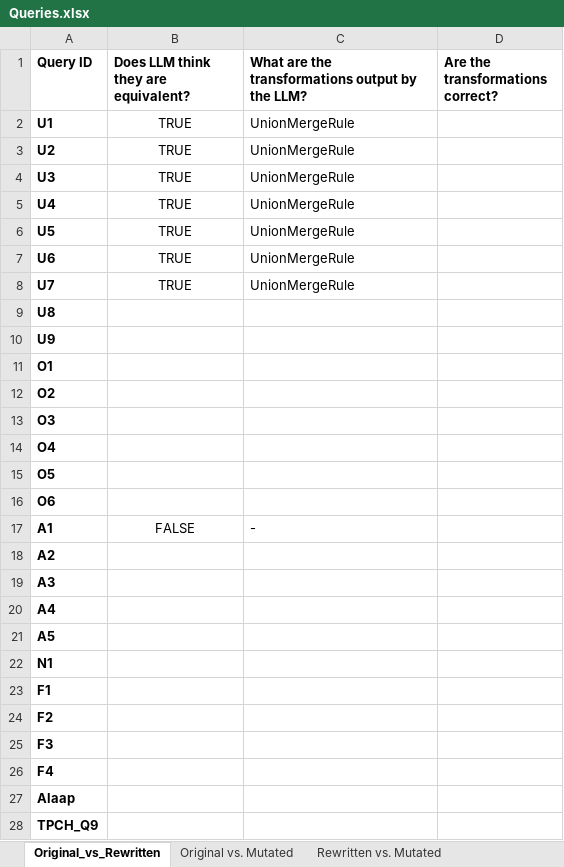
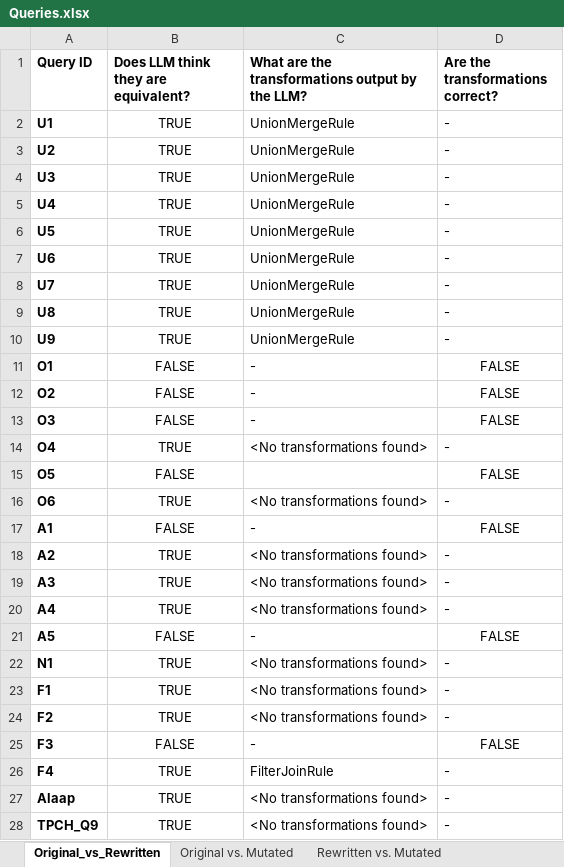
Before and after one commit to suhaskamath2712/E0261_P11, an Excel workbook: sql_queries/Queries.xlsx, sheet Original_vs_Rewritten, drawn as a sheet; only a part is shown; values as stored, in another font and other column widths than the file's, no borders; the diff covers the shown part only; the diff names each change by its address in the sheet, - before the commit and + after, or states it on an @@ line.

Commit message:
Testing done for original vs. rewritten

```diff
--- a/sql_queries/Queries.xlsx (sheet Original_vs_Rewritten)
+++ b/sql_queries/Queries.xlsx (sheet Original_vs_Rewritten)
-D2:D10 (Are the transformations correct?): (empty)
+D2:D10 (Are the transformations correct?): -
-B9:B10: (empty)
+B9:B10: TRUE
-C9:C10: (empty)
+C9:C10: UnionMergeRule
-B11:B13: (empty)
+B11:B13: FALSE
-C11:C13: (empty)
+C11:C13: -
-D11:D13 (Are the transformations correct?): (empty)
+D11:D13 (Are the transformations correct?): FALSE
-B14: (empty)
+B14: TRUE
-C14: (empty)
+C14: <No transformations found>
-D14 (Are the transformations correct?): (empty)
+D14 (Are the transformations correct?): -
-B15: (empty)
+B15: FALSE
-D15 (Are the transformations correct?): (empty)
+D15 (Are the transformations correct?): FALSE
-B16: (empty)
+B16: TRUE
-C16: (empty)
+C16: <No transformations found>
-D16 (Are the transformations correct?): (empty)
+D16 (Are the transformations correct?): -
-D17 (Are the transformations correct?): (empty)
+D17 (Are the transformations correct?): FALSE
-B18:B20: (empty)
+B18:B20: TRUE
-C18:C20: (empty)
+C18:C20: <No transformations found>
-D18:D20 (Are the transformations correct?): (empty)
+D18:D20 (Are the transformations correct?): -
-B21: (empty)
+B21: FALSE
-C21: (empty)
+C21: -
-D21 (Are the transformations correct?): (empty)
+D21 (Are the transformations correct?): FALSE
-B22:B24: (empty)
+B22:B24: TRUE
-C22:C24: (empty)
+C22:C24: <No transformations found>
-D22:D24 (Are the transformations correct?): (empty)
+D22:D24 (Are the transformations correct?): -
-B25: (empty)
+B25: FALSE
-C25: (empty)
+C25: -
-D25 (Are the transformations correct?): (empty)
+D25 (Are the transformations correct?): FALSE
-B26:B28: (empty)
+B26:B28: TRUE
-C26: (empty)
+C26: FilterJoinRule
-D26:D28 (Are the transformations correct?): (empty)
+D26:D28 (Are the transformations correct?): -
-C27:C28: (empty)
+C27:C28: <No transformations found>
```
Also changed, not shown: 3 added rows, 2 removed rows and 90 edited cells elsewhere in this sheet, 2 other files.
